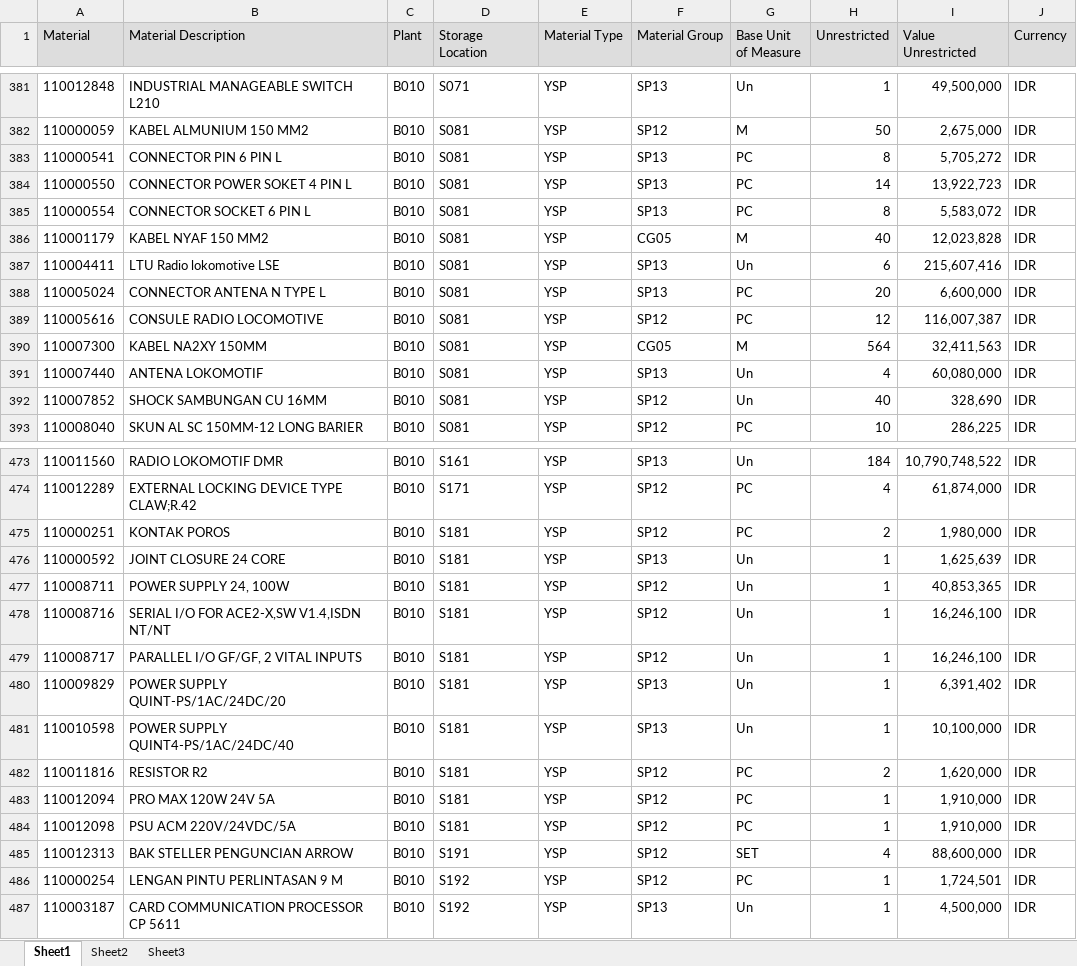
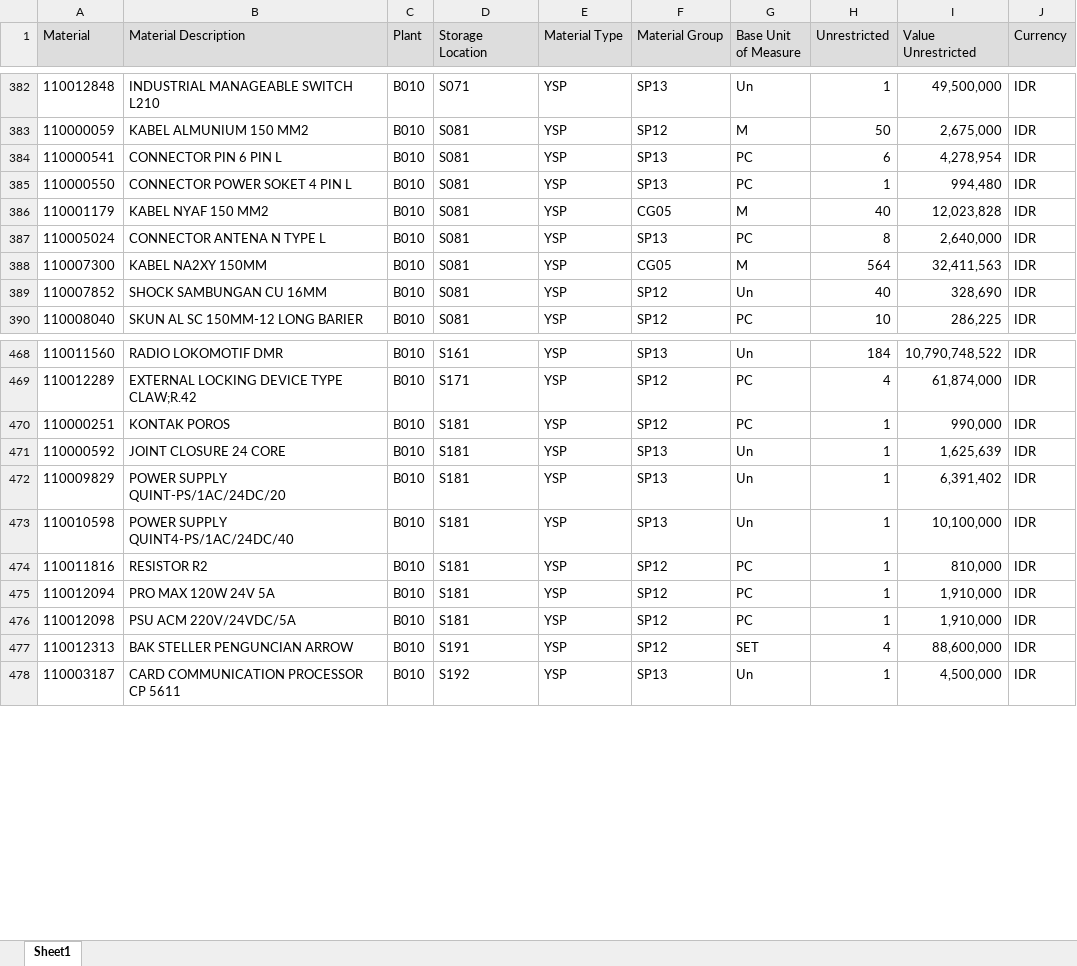
Before and after one commit to sanusizulfirmanlubis/mb52-data, an Excel workbook: data/mb52.xlsx, sheet Sheet1, drawn as a sheet; only a part is shown, gaps mark what is left out; values as stored, in another font and other column widths than the file's, no borders; removed rows and columns are numbered as before the commit, all else as after; the diff covers the shown part only; the diff names each change by its address in the sheet, - before the commit and + after, or states it on an @@ line.

Commit message:
update mb52 dari web

```diff
--- a/data/mb52.xlsx (sheet Sheet1)
+++ b/data/mb52.xlsx (sheet Sheet1)
-sheet tab: Sheet2
-sheet tab: Sheet3
-H384 (Unrestricted): 8
+H384 (Unrestricted): 6
-I384 (Value Unrestricted): 5,705,272
+I384 (Value Unrestricted): 4,278,954
-H385 (Unrestricted): 14
+H385 (Unrestricted): 1
-I385 (Value Unrestricted): 13,922,723
+I385 (Value Unrestricted): 994,480
-row 385: 110000554 | CONNECTOR SOCKET 6 PIN L | B010 | S081 | YSP | SP13 | PC | 8 | 5,583,072 | IDR
-row 387: 110004411 | LTU Radio lokomotive LSE | B010 | S081 | YSP | SP13 | Un | 6 | 215,607,416 | IDR
-H387 (Unrestricted): 20
+H387 (Unrestricted): 8
-I387 (Value Unrestricted): 6,600,000
+I387 (Value Unrestricted): 2,640,000
-row 389: 110005616 | CONSULE RADIO LOCOMOTIVE | B010 | S081 | YSP | SP12 | PC | 12 | 116,007,387 | IDR
-row 391: 110007440 | ANTENA LOKOMOTIF | B010 | S081 | YSP | SP13 | Un | 4 | 60,080,000 | IDR
-H470 (Unrestricted): 2
+H470 (Unrestricted): 1
-I470 (Value Unrestricted): 1,980,000
+I470 (Value Unrestricted): 990,000
-row 477: 110008711 | POWER SUPPLY 24, 100W | B010 | S181 | YSP | SP12 | Un | 1 | 40,853,365 | IDR
-row 478: 110008716 | SERIAL I/O FOR ACE2-X,SW V1.4,ISDN NT/NT | B010 | S181 | YSP | SP12 | Un | 1 | 16,246,100 | IDR
-row 479: 110008717 | PARALLEL I/O GF/GF, 2 VITAL INPUTS | B010 | S181 | YSP | SP12 | Un | 1 | 16,246,100 | IDR
-H474 (Unrestricted): 2
+H474 (Unrestricted): 1
-I474 (Value Unrestricted): 1,620,000
+I474 (Value Unrestricted): 810,000
-row 486: 110000254 | LENGAN PINTU PERLINTASAN 9 M | B010 | S192 | YSP | SP12 | PC | 1 | 1,724,501 | IDR
```
Also changed, not shown: 8 added rows, 21 removed rows and 73 edited cells elsewhere in this sheet.
